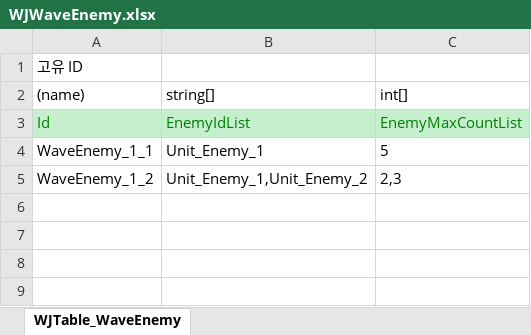
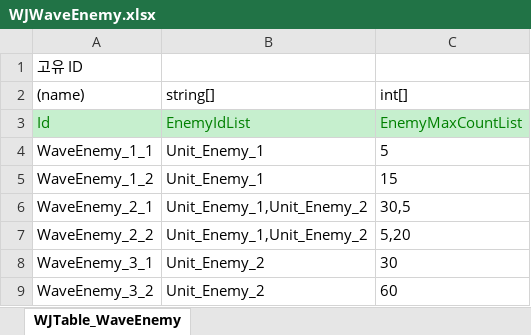
Before and after one commit to Stone-AK/WJMainProject2D, an Excel workbook: JsonConverter/ExcelFiles/WJWaveEnemy.xlsx, sheet WJTable_WaveEnemy, drawn as a sheet; values as stored, in another font and other column widths than the file's, no borders; the diff names each change by its address in the sheet, - before the commit and + after, or states it on an @@ line.

```diff
--- a/JsonConverter/ExcelFiles/WJWaveEnemy.xlsx (sheet WJTable_WaveEnemy)
+++ b/JsonConverter/ExcelFiles/WJWaveEnemy.xlsx (sheet WJTable_WaveEnemy)
-B5 (string[]): Unit_Enemy_1,Unit_Enemy_2
+B5 (string[]): Unit_Enemy_1
-C5 (int[]): 2,3
+C5 (int[]): 15
+row 6: WaveEnemy_2_1 | Unit_Enemy_1,Unit_Enemy_2 | 30,5
+row 7: WaveEnemy_2_2 | Unit_Enemy_1,Unit_Enemy_2 | 5,20
+row 8: WaveEnemy_3_1 | Unit_Enemy_2 | 30
+row 9: WaveEnemy_3_2 | Unit_Enemy_2 | 60
```
Also changed, not shown: JsonConverter/ExcelFiles/WJStage.xlsx, JsonConverter/ExcelFiles/WJUnit.xlsx, 9 other files.
